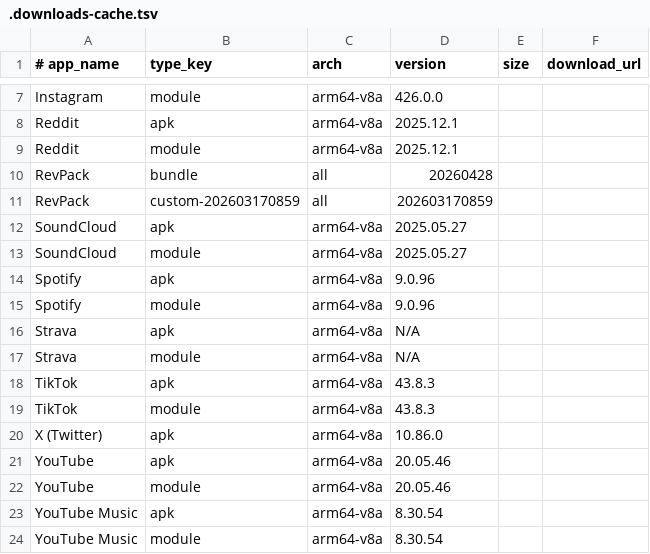
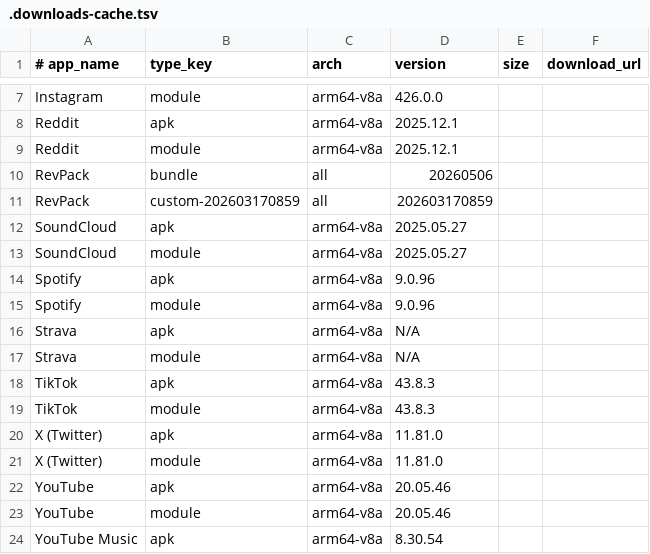
Before and after one commit to thunderkex/revanced-extended, a TSV file: .downloads-cache.tsv, drawn as a sheet; only a part is shown, gaps mark what is left out; the shorter side is filled out with more unchanged rows.

```diff
--- a/.downloads-cache.tsv
+++ b/.downloads-cache.tsv
@@ -9,3 +9,3 @@ Reddit	apk	arm64-v8a	2025.12.1
 Reddit	module	arm64-v8a	2025.12.1		
-RevPack	bundle	all	20260428		
+RevPack	bundle	all	20260506		
 RevPack	custom-202603170859	all	202603170859		
@@ -19,3 +19,4 @@ TikTok	apk	arm64-v8a	43.8.3
 TikTok	module	arm64-v8a	43.8.3		
-X (Twitter)	apk	arm64-v8a	10.86.0		
+X (Twitter)	apk	arm64-v8a	11.81.0		
+X (Twitter)	module	arm64-v8a	11.81.0		
 YouTube	apk	arm64-v8a	20.05.46		
```
Also changed, not shown: 2 other files.
